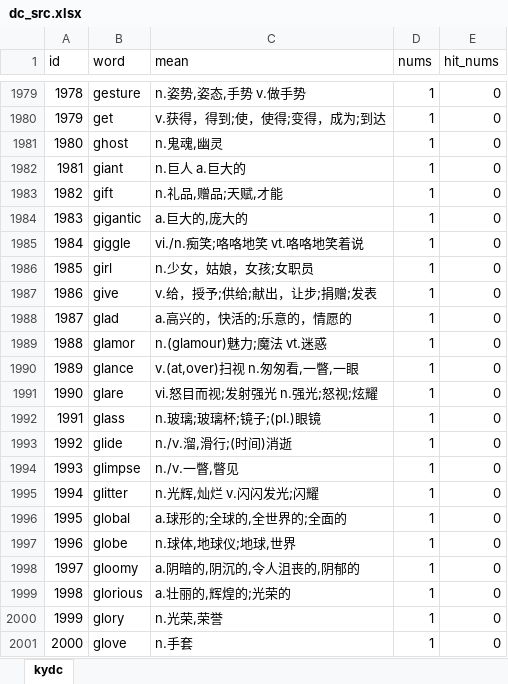
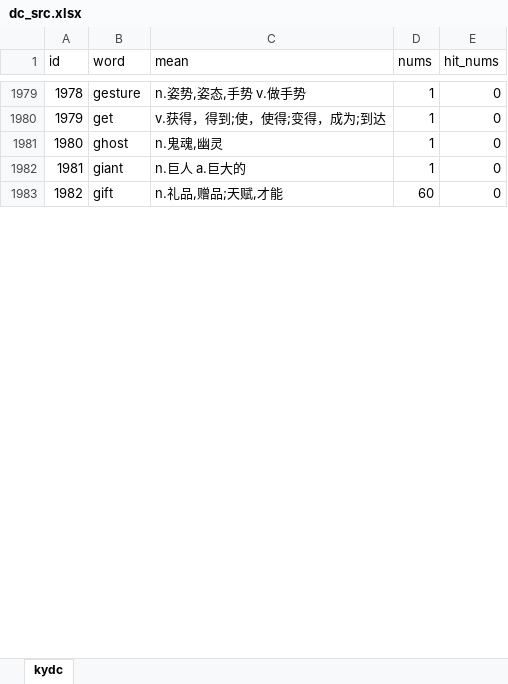
Before and after one commit to belzx/BDC_Helper, an Excel workbook: dc_src.xlsx, sheet kydc, drawn as a sheet; only a part is shown, gaps mark what is left out; values as stored, in another font and other column widths than the file's, no borders; removed rows and columns are numbered as before the commit, all else as after; the diff covers the shown part only; the diff names each change by its address in the sheet, - before the commit and + after, or states it on an @@ line.

```diff
--- a/dc_src.xlsx (sheet kydc)
+++ b/dc_src.xlsx (sheet kydc)
-D1983 (nums): 1
+D1983 (nums): 60
-row 1984: 1983 | gigantic | a.巨大的,庞大的 | 1 | 0
-row 1985: 1984 | giggle | vi./n.痴笑;咯咯地笑 vt.咯咯地笑着说 | 1 | 0
-row 1986: 1985 | girl | n.少女，姑娘，女孩;女职员 | 1 | 0
-row 1987: 1986 | give | v.给，授予;供给;献出，让步;捐赠;发表 | 1 | 0
-row 1988: 1987 | glad | a.高兴的，快活的;乐意的，情愿的 | 1 | 0
-row 1989: 1988 | glamor | n.(glamour)魅力;魔法 vt.迷惑 | 1 | 0
-row 1990: 1989 | glance | v.(at,over)扫视 n.匆匆看,一瞥,一眼 | 1 | 0
-row 1991: 1990 | glare | vi.怒目而视;发射强光 n.强光;怒视;炫耀 | 1 | 0
-row 1992: 1991 | glass | n.玻璃;玻璃杯;镜子;(pl.)眼镜 | 1 | 0
-row 1993: 1992 | glide | n./v.溜,滑行;(时间)消逝 | 1 | 0
-row 1994: 1993 | glimpse | n./v.一瞥,瞥见 | 1 | 0
-row 1995: 1994 | glitter | n.光辉,灿烂 v.闪闪发光;闪耀 | 1 | 0
-row 1996: 1995 | global | a.球形的;全球的,全世界的;全面的 | 1 | 0
-row 1997: 1996 | globe | n.球体,地球仪;地球,世界 | 1 | 0
-row 1998: 1997 | gloomy | a.阴暗的,阴沉的,令人沮丧的,阴郁的 | 1 | 0
-row 1999: 1998 | glorious | a.壮丽的,辉煌的;光荣的 | 1 | 0
-row 2000: 1999 | glory | n.光荣,荣誉 | 1 | 0
-row 2001: 2000 | glove | n.手套 | 1 | 0
```
Also changed, not shown: 42 added rows, 32 removed rows, 379 edited cells and row numbers in column A elsewhere in this sheet, 1 other file.
